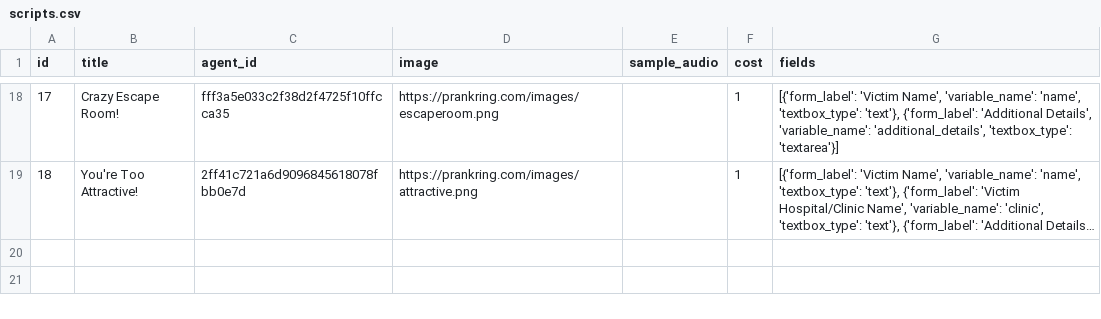
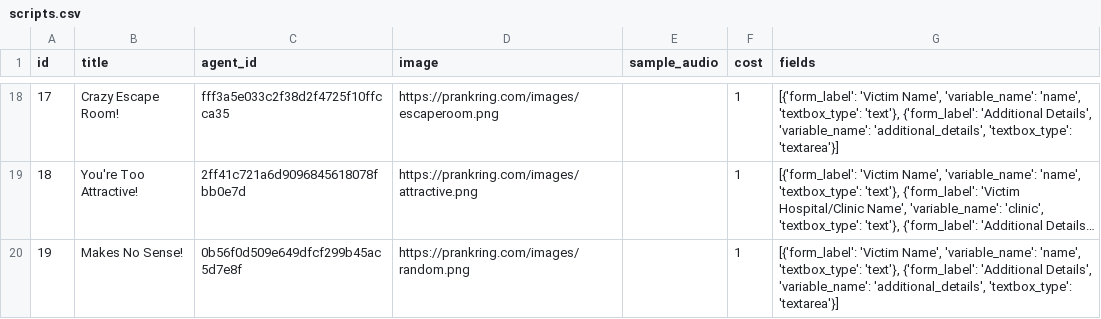
Before and after one commit to ibbi/justaprankbro, a CSV file: server/scripts.csv, drawn as a sheet; only a part is shown, gaps mark what is left out; long unchanged cells end in …; the diff names each change by its address in the sheet, - before the commit and + after, or states it on an @@ line.

Commit message:
Update scripts.csv

```diff
--- a/server/scripts.csv
+++ b/server/scripts.csv
+row 20: 19 | Makes No Sense! | 0b56f0d509e649dfcf299b45ac5d7e8f | https://prankring.com/images/random.png |  | 1 | [{'form_label': 'Victim Name', 'variable_name': 'name', 'textbox_type': 'text'}, {'form_label': 'Additional Details', 'variable_name': 'additional_details', 'textbox_type': 'textarea'}]
```
